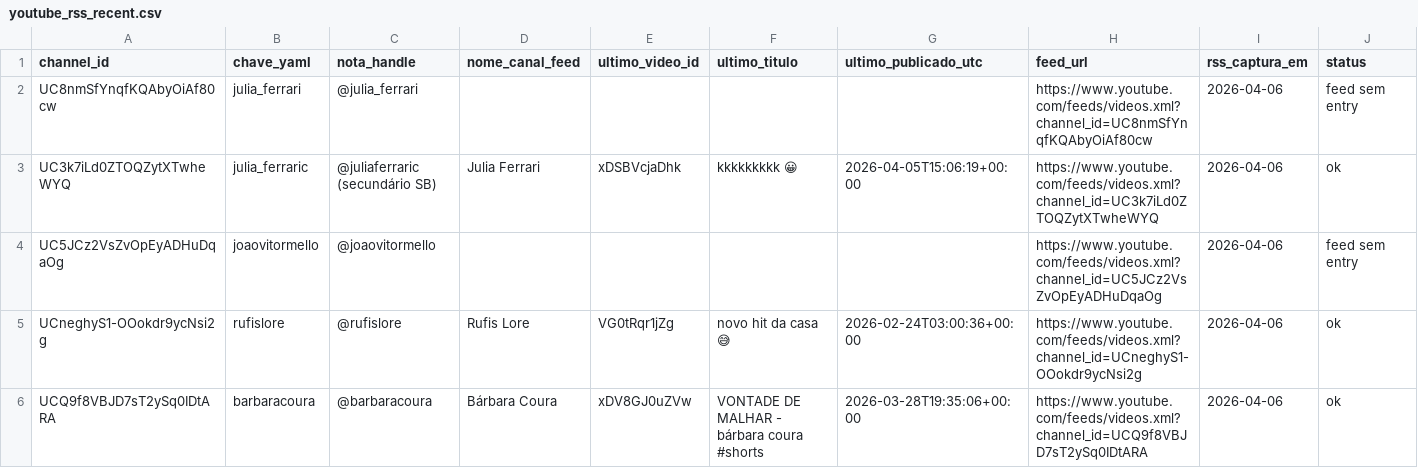
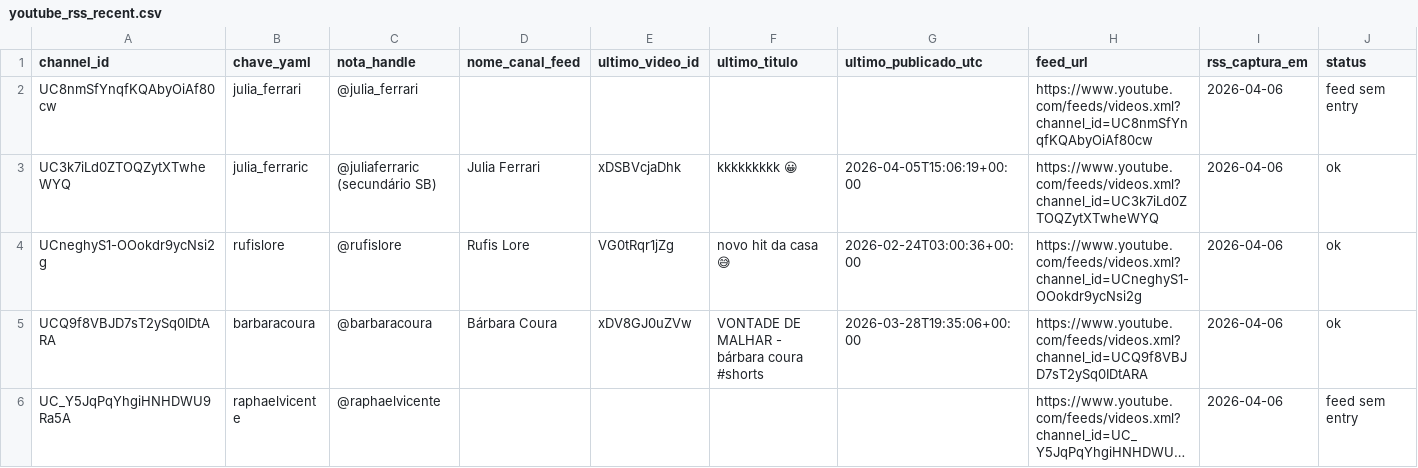
Before and after one commit to epieratti/calia-bi-reports, a CSV file: loterias2026-20260406/data/youtube_rss_recent.csv, drawn as a sheet; only a part is shown; the shorter side is filled out with more unchanged rows; long unchanged cells end in …; the diff names each change by its address in the sheet, - before the commit and + after, or states it on an @@ line.

```diff
--- a/loterias2026-20260406/data/youtube_rss_recent.csv
+++ b/loterias2026-20260406/data/youtube_rss_recent.csv
-row 4: UC5JCz2VsZvOpEyADHuDqaOg | joaovitormello | @joaovitormello |  |  |  |  | https://www.youtube.com/feeds/videos.xml?channel_id=UC5JCz2VsZvOpEyADHuDqaOg | 2026-04-06 | feed sem entry
```
Also changed, not shown: loterias2026-20260406/data/creators_master.csv, loterias2026-20260406/data/creators_master_rebuild.csv, 12 other files.
